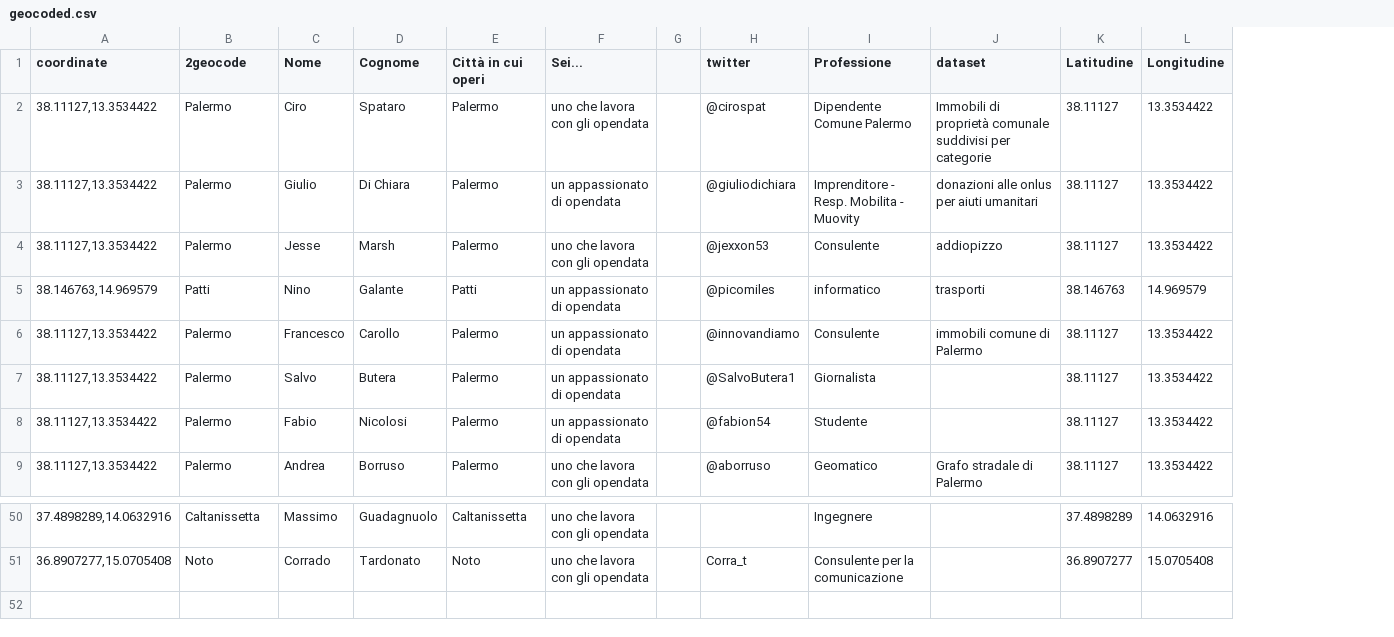
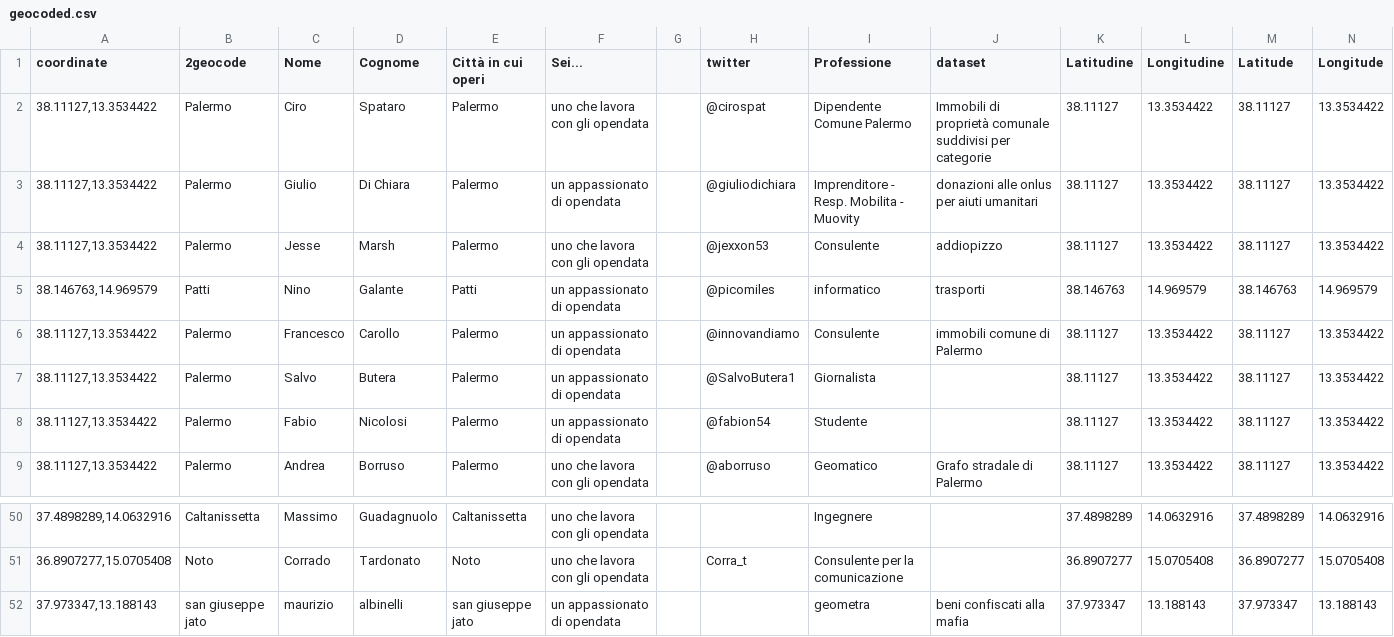
Before and after one commit to aborruso/stsmed, a CSV file: geocoded.csv, drawn as a sheet; only a part is shown, gaps mark what is left out; the diff names each change by its address in the sheet, - before the commit and + after, or states it on an @@ line.

Commit message:
Update geocoded.csv

```diff
--- a/geocoded.csv
+++ b/geocoded.csv
+column M (Latitude), rows 2-9: 38.11127 | 38.11127 | 38.11127 | 38.146763 | 38.11127 | 38.11127 | 38.11127 | 38.11127; rows 50-51: 37.4898289 | 36.8907277
+column N (Longitude), rows 2-9: 13.3534422 | 13.3534422 | 13.3534422 | 14.969579 | 13.3534422 | 13.3534422 | 13.3534422 | 13.3534422; rows 50-51: 14.0632916 | 15.0705408
+row 52: 37.973347,13.188143 | san giuseppe jato | maurizio | albinelli | san giuseppe jato | un appassionato di opendata |  |  | geometra | beni confiscati alla mafia | 37.973347 | 13.188143 | 37.973347 | 13.188143
```
